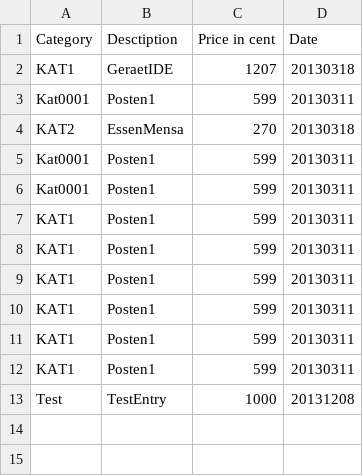
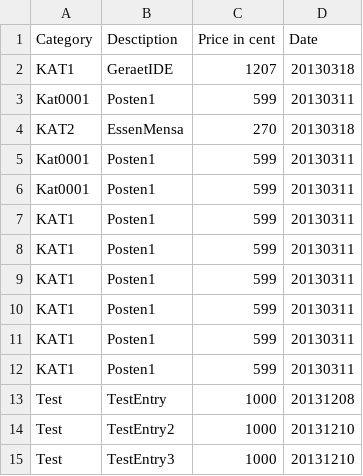
Before and after one commit to V155/finanzMonitor, a CSV file: save.csv, drawn as a sheet; the diff names each change by its address in the sheet, - before the commit and + after, or states it on an @@ line.

```diff
--- a/save.csv
+++ b/save.csv
+row 14: Test | TestEntry2 | 1000 | 20131210
+row 15: Test | TestEntry3 | 1000 | 20131210
```
Also changed, not shown: 1 other file.
